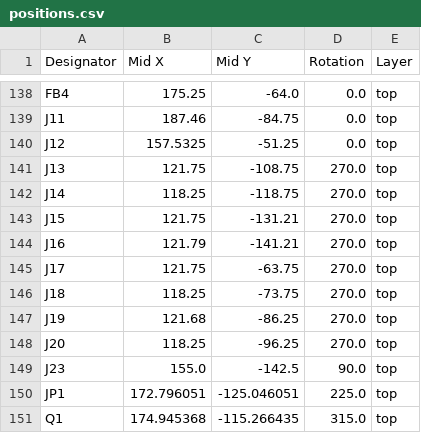
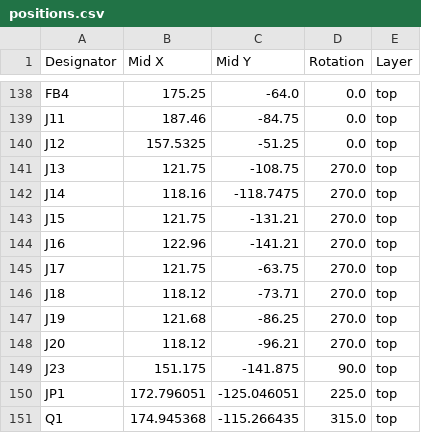
Before and after one commit to Gemuesesaft/SmallDSP, a CSV file: Fabrication/SmallDSPMaxi/Rev1_0/positions.csv, drawn as a sheet; only a part is shown, gaps mark what is left out.

```diff
--- a/Fabrication/SmallDSPMaxi/Rev1_0/positions.csv
+++ b/Fabrication/SmallDSPMaxi/Rev1_0/positions.csv
@@ -141,10 +141,10 @@ J12,157.5325,-51.25,0.0,top
 J13,121.75,-108.75,270.0,top
-J14,118.25,-118.75,270.0,top
+J14,118.16,-118.7475,270.0,top
 J15,121.75,-131.21,270.0,top
-J16,121.79,-141.21,270.0,top
+J16,122.96,-141.21,270.0,top
 J17,121.75,-63.75,270.0,top
-J18,118.25,-73.75,270.0,top
+J18,118.12,-73.71,270.0,top
 J19,121.68,-86.25,270.0,top
-J20,118.25,-96.25,270.0,top
-J23,155.0,-142.5,90.0,top
+J20,118.12,-96.21,270.0,top
+J23,151.175,-141.875,90.0,top
 JP1,172.796051,-125.046051,225.0,top
```
Also changed, not shown: Fabrication/AnalogOutputPCB_Unbalanced/Rev1_0/bom.csv, Fabrication/AnalogOutputPCB_Unbalanced/Rev1_0/positions.csv, 26 other files.
